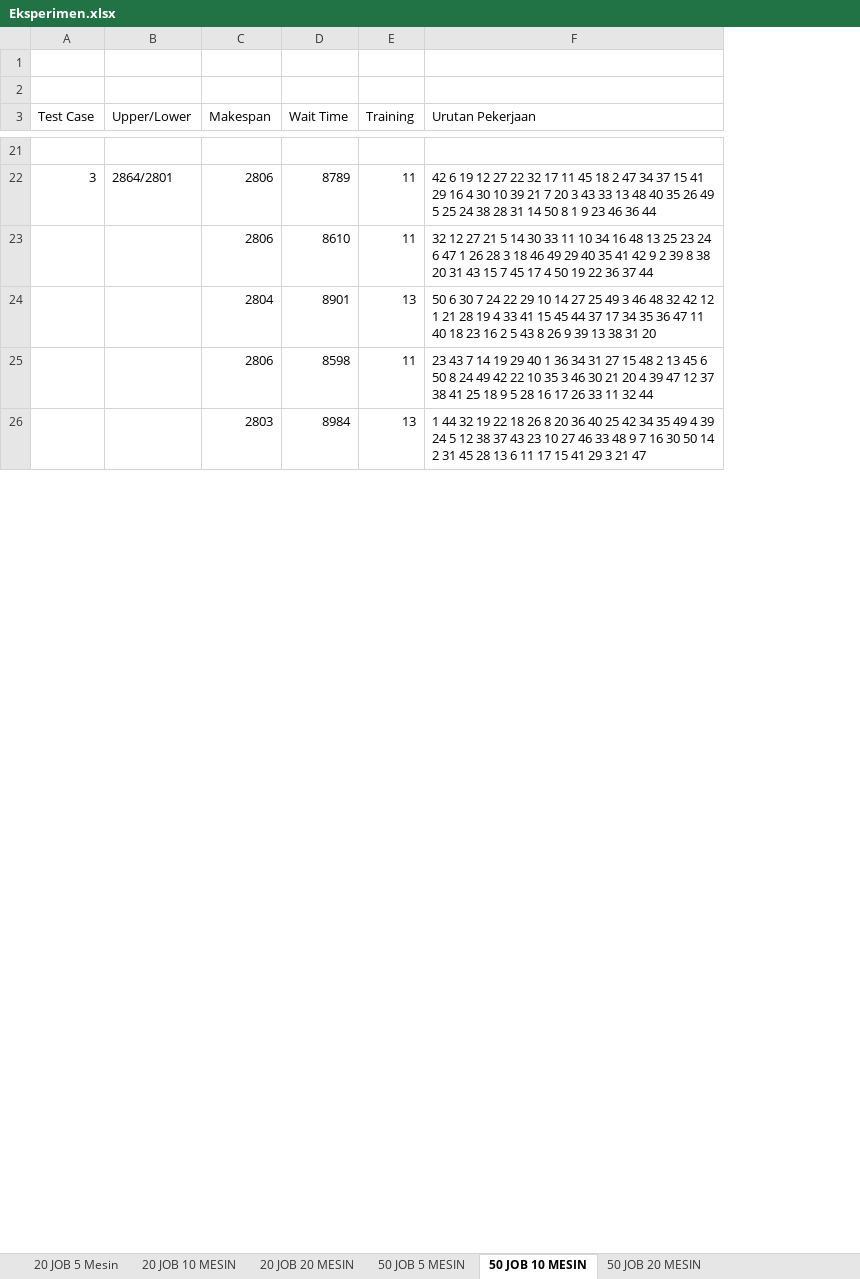
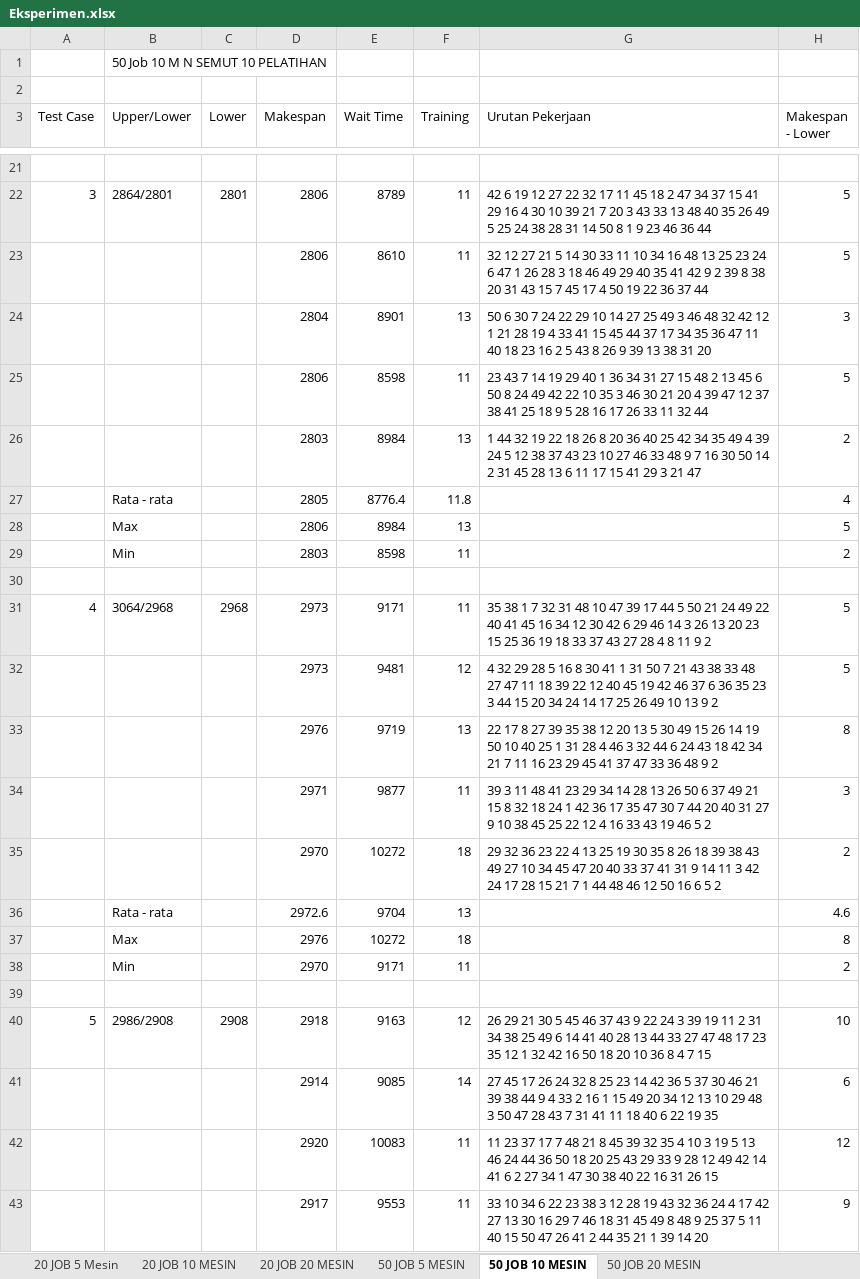
Before and after one commit to kvnjo/Skripsi, an Excel workbook: Eksperimen.xlsx, sheet 50 JOB 10 MESIN, drawn as a sheet; only a part is shown, gaps mark what is left out; values as stored, in another font and other column widths than the file's, no borders; the diff covers the shown part only; the diff names each change by its address in the sheet, - before the commit and + after, or states it on an @@ line.

```diff
--- a/Eksperimen.xlsx (sheet 50 JOB 10 MESIN)
+++ b/Eksperimen.xlsx (sheet 50 JOB 10 MESIN)
+column C (Lower), row 22: 2801
+column H (Makespan - Lower), rows 22-26: 5 | 5 | 3 | 5 | 2
-B1 (Upper/Lower): (empty)
+B1 (Upper/Lower): 50 Job 10 M N SEMUT 10 PELATIHAN
+row 27:  | Rata - rata |  | 2805 | 8776.4 | 11.8 |  | 4
+row 28:  | Max |  | 2806 | 8984 | 13 |  | 5
+row 29:  | Min |  | 2803 | 8598 | 11 |  | 2
+row 30: (empty)
+row 33:  |  |  | 2976 | 9719 | 13 | 22 17 8 27 39 35 38 12 20 13 5 30 49 15 26 14 19 50 10 40 25 1 31 28 4 46 3 32 44 6 24 43 18 42 34 21 7 11 16 23 29 45 41 37 47 33 36 48 9 2 | 8
+row 35:  |  |  | 2970 | 10272 | 18 | 29 32 36 23 22 4 13 25 19 30 35 8 26 18 39 38 43 49 27 10 34 45 47 20 40 33 37 41 31 9 14 11 3 42 24 17 28 15 21 7 1 44 48 46 12 50 16 6 5 2 | 2
+row 36:  | Rata - rata |  | 2972.6 | 9704 | 13 |  | 4.6
+row 37:  | Max |  | 2976 | 10272 | 18 |  | 8
+row 38:  | Min |  | 2970 | 9171 | 11 |  | 2
+row 39: (empty)
+row 40: 5 | 2986/2908 | 2908 | 2918 | 9163 | 12 | 26 29 21 30 5 45 46 37 43 9 22 24 3 39 19 11 2 31 34 38 25 49 6 14 41 40 28 13 44 33 27 47 48 17 23 35 12 1 32 42 16 50 18 20 10 36 8 4 7 15 | 10
+row 41:  |  |  | 2914 | 9085 | 14 | 27 45 17 26 24 32 8 25 23 14 42 36 5 37 30 46 21 39 38 44 9 4 33 2 16 1 15 49 20 34 12 13 10 29 48 3 50 47 28 43 7 31 41 11 18 40 6 22 19 35 | 6
+row 42:  |  |  | 2920 | 10083 | 11 | 11 23 37 17 7 48 21 8 45 39 32 35 4 10 3 19 5 13 46 24 44 36 50 18 20 25 43 29 33 9 28 12 49 42 14 41 6 2 27 34 1 47 30 38 40 22 16 31 26 15 | 12
+row 43:  |  |  | 2917 | 9553 | 11 | 33 10 34 6 22 23 38 3 12 28 19 43 32 36 24 4 17 42 27 13 30 16 29 7 46 18 31 45 49 8 48 9 25 37 5 11 40 15 50 47 26 41 2 44 35 21 1 39 14 20 | 9
```
Also changed, not shown: 50 added rows, 56 removed rows, 3 moved rows and 15 edited cells elsewhere in this sheet, sheet 50 JOB 20 MESIN, sheet 50 JOB 5 MESIN, sheet 20 JOB 20 MESIN, sheet 20 JOB 5 Mesin, sheet 20 JOB 10 MESIN, formulas that keep their value.
